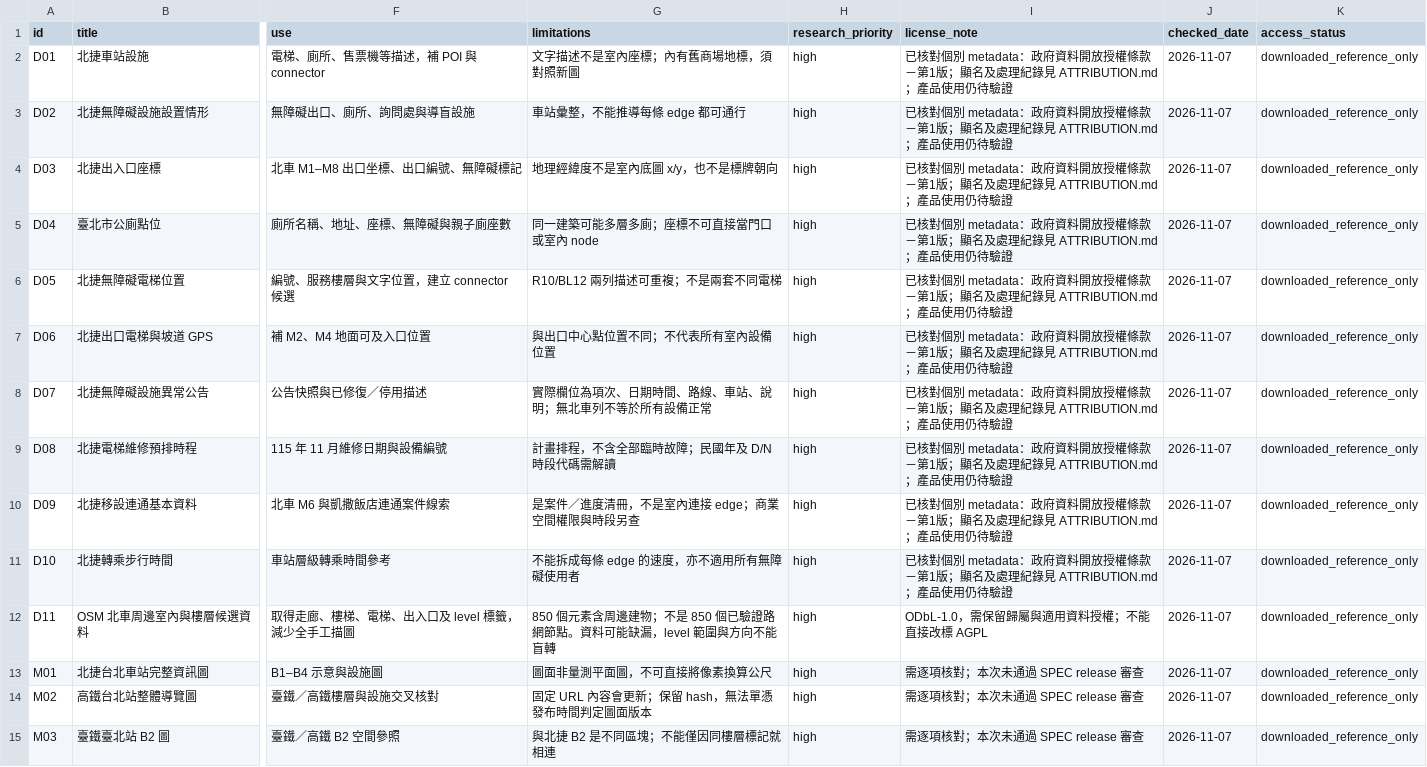
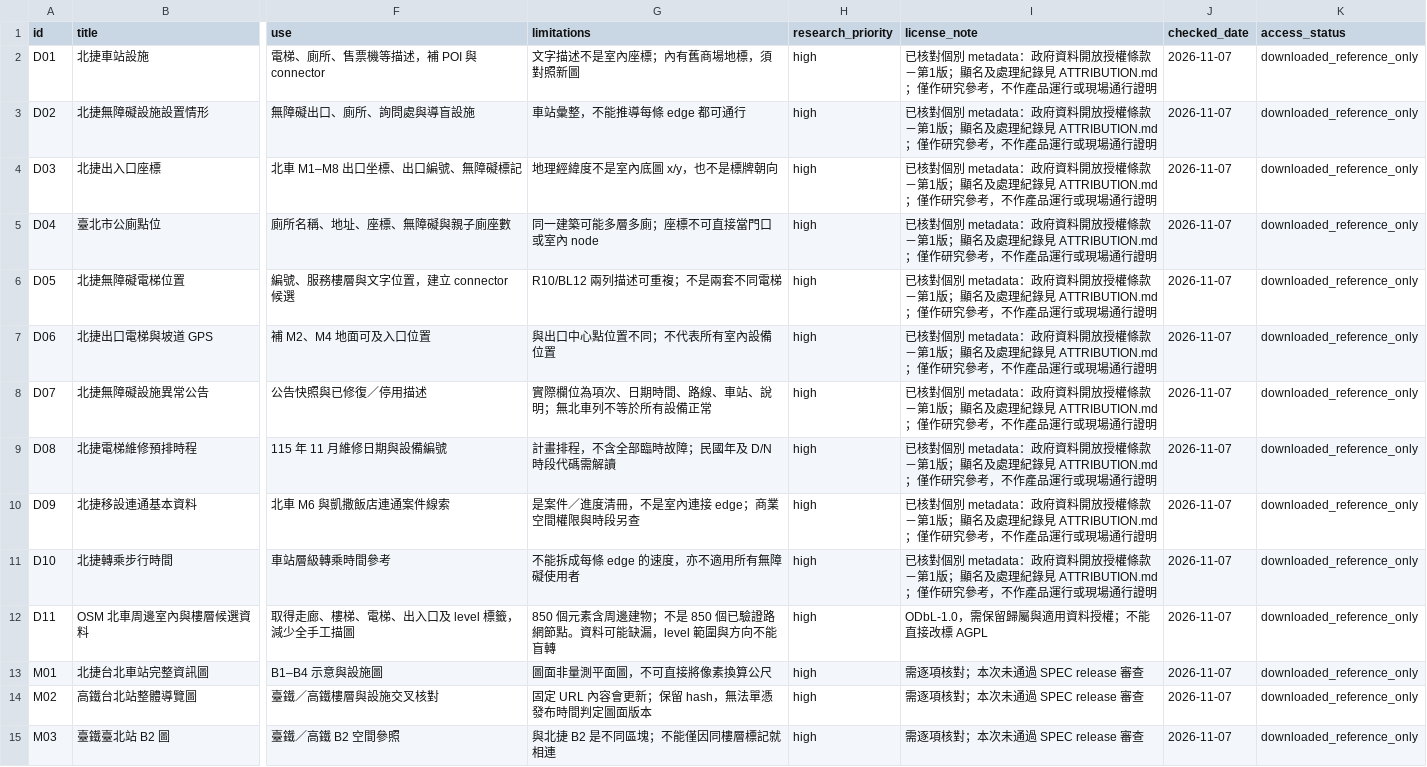
Before and after one commit to ShiYu0318/CodeFest-2026-Taipei-Maze, a CSV file: data/sources.csv, drawn as a sheet; only a part is shown, gaps mark what is left out; the diff names each change by its address in the sheet, - before the commit and + after, or states it on an @@ line.

```diff
--- a/data/sources.csv
+++ b/data/sources.csv
-I2:I11 (license_note): …見 ATTRIBUTION.md；產品使用仍待驗證
+I2:I11 (license_note): …見 ATTRIBUTION.md；僅作研究參考，不作產品運行或現場通行證明
```
Also changed, not shown: 31 other files.
